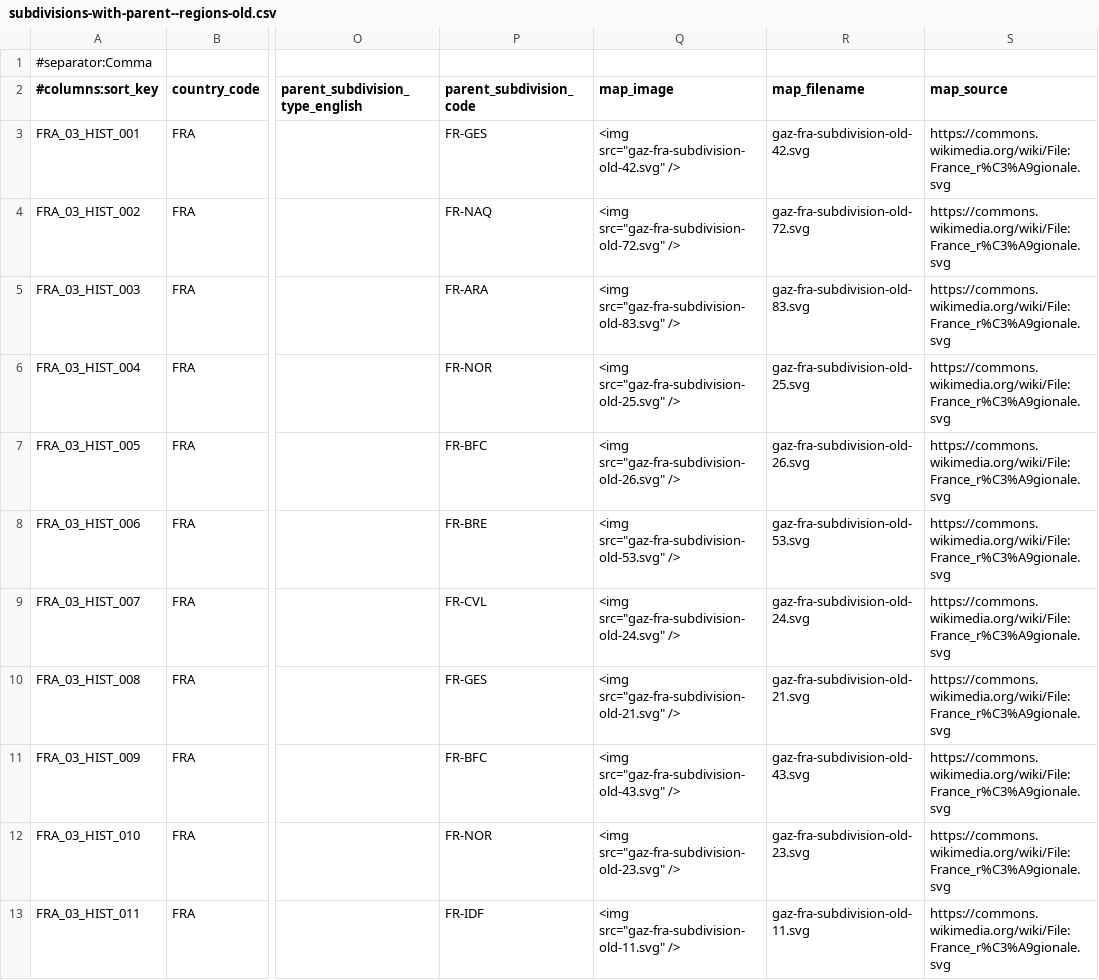
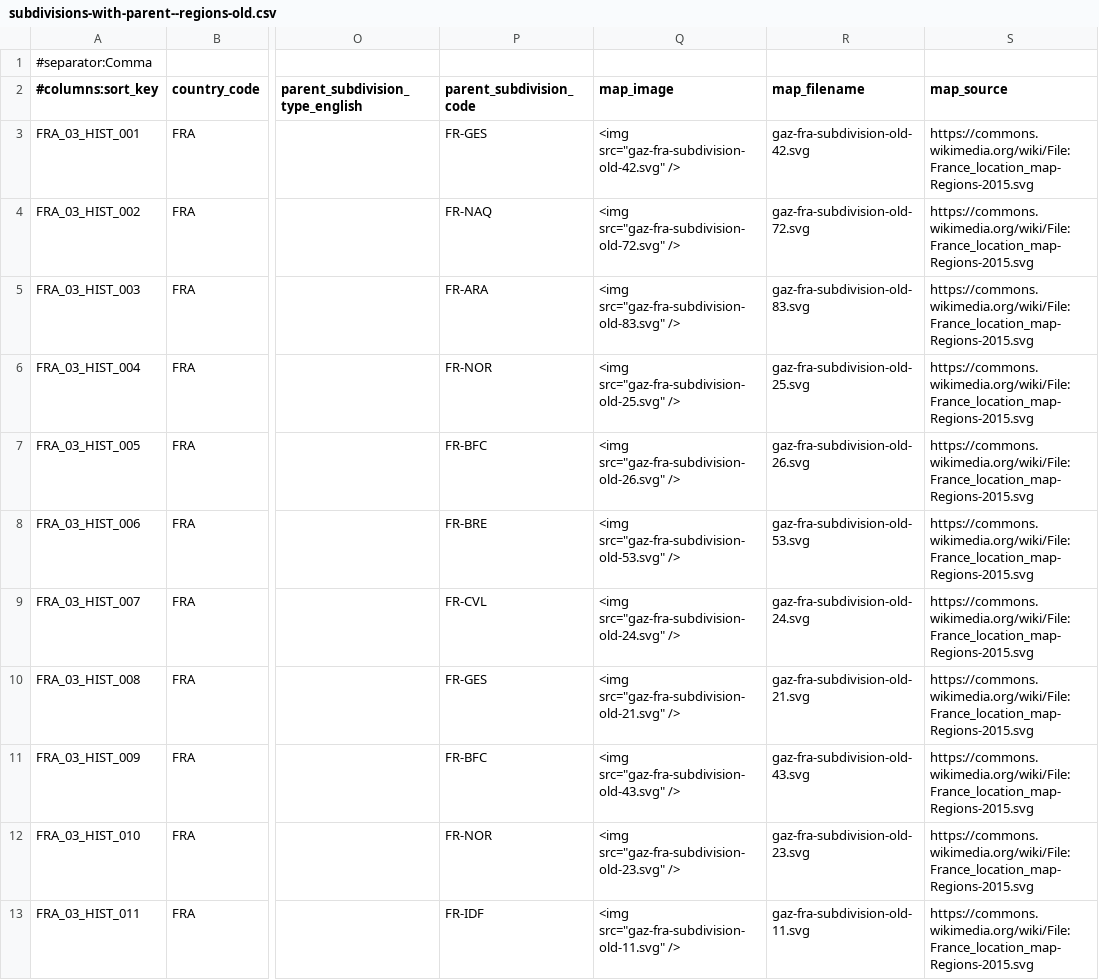
Before and after one commit to ryanvmenezes/gazetteer, a CSV file: outputs/FRA/subdivisions-with-parent--regions-old.csv, drawn as a sheet; only a part is shown, gaps mark what is left out; the diff covers the shown part only; the diff names each change by its address in the sheet, - before the commit and + after, or states it on an @@ line.

```diff
--- a/outputs/FRA/subdivisions-with-parent--regions-old.csv
+++ b/outputs/FRA/subdivisions-with-parent--regions-old.csv
-S3:S13 (map_source): https://commons.wikimedia.org/wiki/File:France_r%C3%A9gionale.svg
+S3:S13 (map_source): https://commons.wikimedia.org/wiki/File:France_location_map-Regions-2015.svg
```
Also changed, not shown: 10 edited cells elsewhere in this file, outputs/FRA/subdivisions--regions.csv, outputs/FRA/subdivisions-with-parent--departments.csv, 15 other files.
